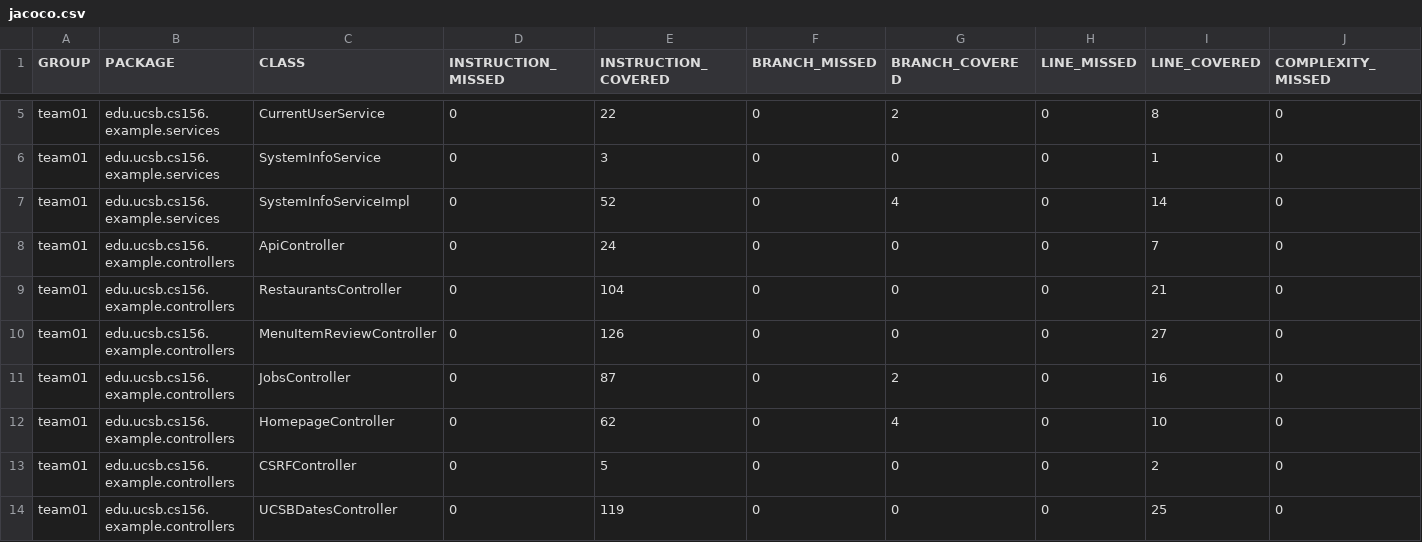
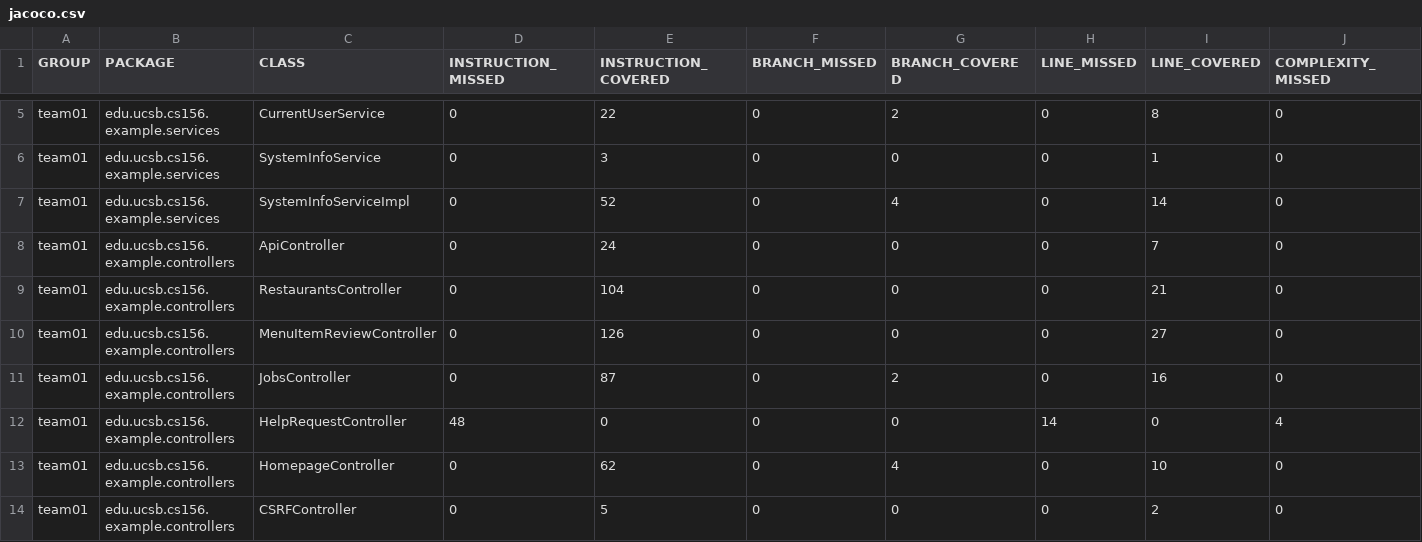
Before and after one commit to ucsb-cs156-s25/team01-s25-03, a CSV file: jacoco/jacoco.csv, drawn as a sheet; only a part is shown, gaps mark what is left out; the shorter side is filled out with more unchanged rows; rows hold the shown columns only; the diff names each change by its address in the sheet, - before the commit and + after, or states it on an @@ line.

Commit message:
Deploying to gh-pages from @ ucsb-cs156-s25/team01-s25-03@7fd041f0e44004f1adbe5d96f1985ae1829a47fe 🚀

```diff
--- a/jacoco/jacoco.csv
+++ b/jacoco/jacoco.csv
+row 12: team01 | edu.ucsb.cs156.example.controllers | HelpRequestController | 48 | 0 | 0 | 0 | 14 | 0 | 4
```
Also changed, not shown: 7 other files.
